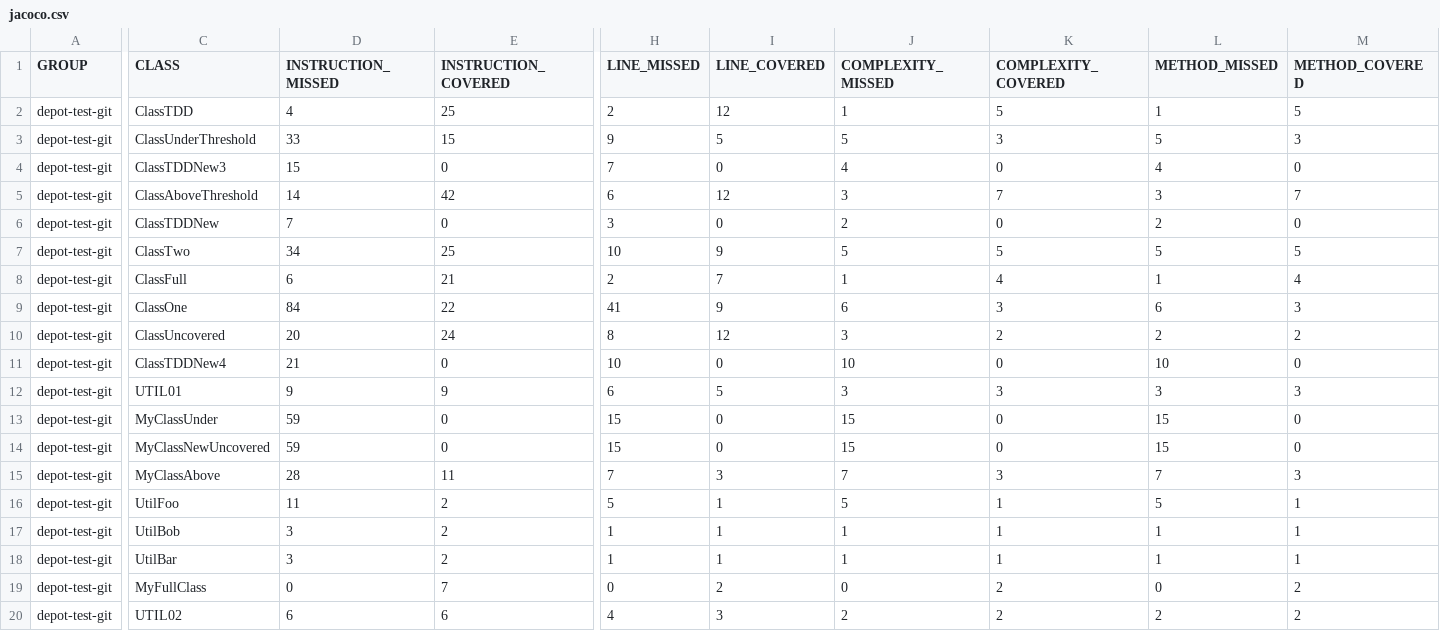
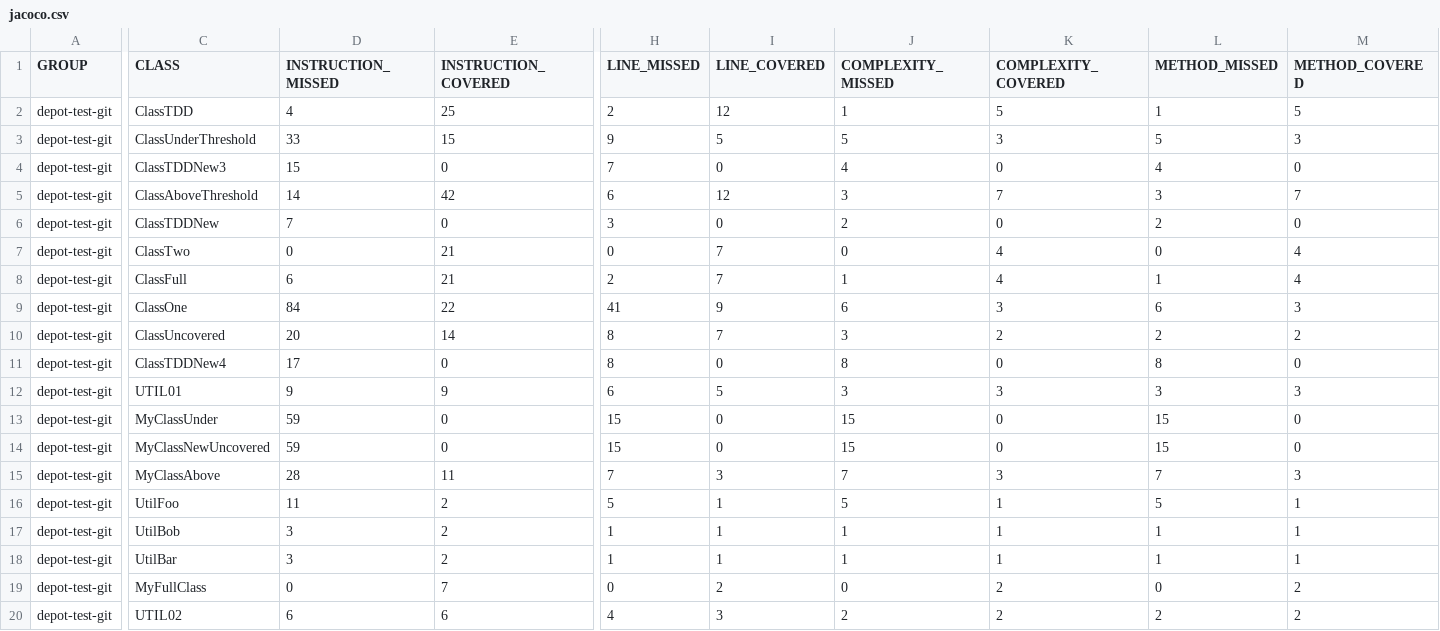
Before and after one commit to cteyton/testgit, a CSV file: target/site/jacoco/jacoco.csv, drawn as a sheet; only a part is shown, gaps mark what is left out; the diff names each change by its address in the sheet, - before the commit and + after, or states it on an @@ line.

```diff
--- a/target/site/jacoco/jacoco.csv
+++ b/target/site/jacoco/jacoco.csv
-D7 (INSTRUCTION_MISSED): 34
+D7 (INSTRUCTION_MISSED): 0
-E7 (INSTRUCTION_COVERED): 25
+E7 (INSTRUCTION_COVERED): 21
-H7 (LINE_MISSED): 10
+H7 (LINE_MISSED): 0
-I7 (LINE_COVERED): 9
+I7 (LINE_COVERED): 7
-J7 (COMPLEXITY_MISSED): 5
+J7 (COMPLEXITY_MISSED): 0
-K7 (COMPLEXITY_COVERED): 5
+K7 (COMPLEXITY_COVERED): 4
-L7 (METHOD_MISSED): 5
+L7 (METHOD_MISSED): 0
-M7 (METHOD_COVERED): 5
+M7 (METHOD_COVERED): 4
-E10 (INSTRUCTION_COVERED): 24
+E10 (INSTRUCTION_COVERED): 14
-I10 (LINE_COVERED): 12
+I10 (LINE_COVERED): 7
-D11 (INSTRUCTION_MISSED): 21
+D11 (INSTRUCTION_MISSED): 17
-H11 (LINE_MISSED): 10
+H11 (LINE_MISSED): 8
-J11 (COMPLEXITY_MISSED): 10
+J11 (COMPLEXITY_MISSED): 8
-L11 (METHOD_MISSED): 10
+L11 (METHOD_MISSED): 8
```
Also changed, not shown: 40 other files.
